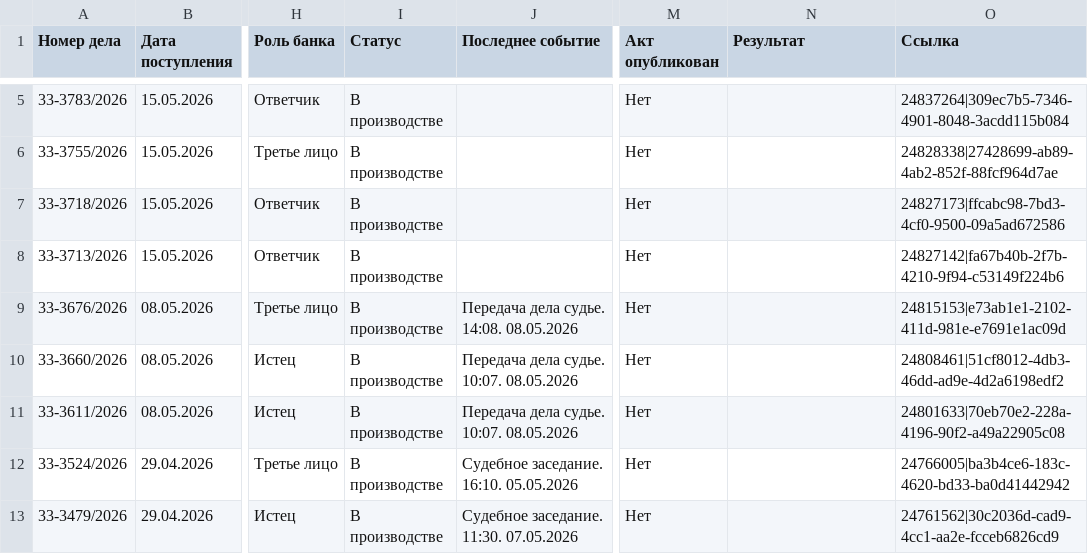
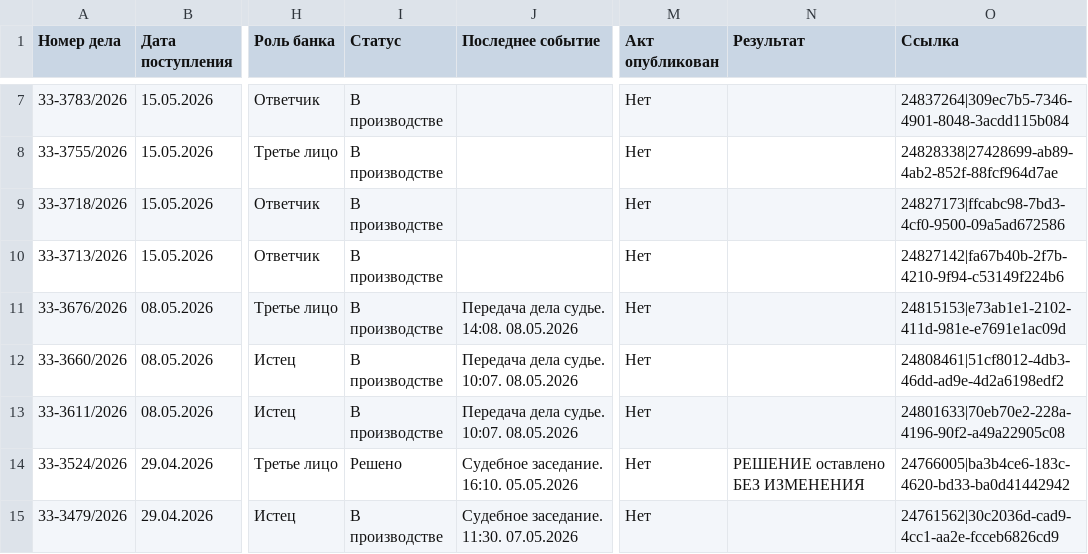
Before and after one commit to SelivanovAS/dashboard, a CSV file: data/sberbank_cases.csv, drawn as a sheet; only a part is shown, gaps mark what is left out; addresses are those after the commit; the diff covers the shown part only; the diff names each change by its address in the sheet, - before the commit and + after, or states it on an @@ line.

```diff
--- a/data/sberbank_cases.csv
+++ b/data/sberbank_cases.csv
-I14 (Статус): В производстве
+I14 (Статус): Решено
-N14 (Результат): (empty)
+N14 (Результат): РЕШЕНИЕ оставлено БЕЗ ИЗМЕНЕНИЯ
```
Also changed, not shown: 2 added rows, 1 removed row and 9 edited cells elsewhere in this file, data/sberbank_cases_archive.csv, 4 other files.
